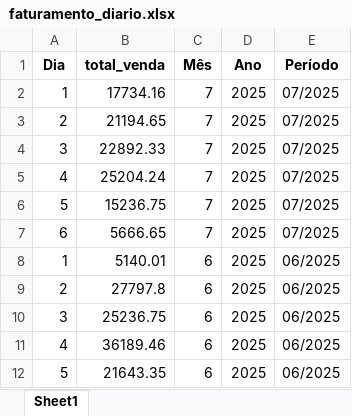
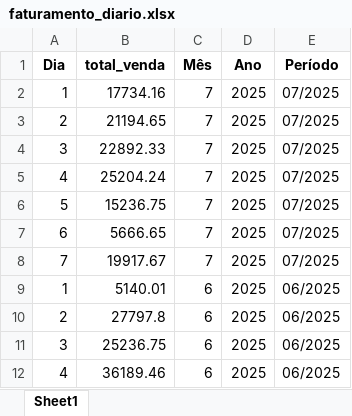
Before and after one commit to maloka-ai/poc-dashboard, an Excel workbook: dados/BIBI/Dados_BIBI_PF/faturamento_diario.xlsx, sheet Sheet1, drawn as a sheet; only a part is shown; the shorter side is filled out with more unchanged rows; values as stored, in another font and other column widths than the file's, no borders; the diff names each change by its address in the sheet, - before the commit and + after, or states it on an @@ line.

```diff
--- a/dados/BIBI/Dados_BIBI_PF/faturamento_diario.xlsx (sheet Sheet1)
+++ b/dados/BIBI/Dados_BIBI_PF/faturamento_diario.xlsx (sheet Sheet1)
+row 8: 7 | 19917.67 | 7 | 2025 | 07/2025
```
Also changed, not shown: dados/ADD/Dados_ADD_PF/analise_consistencia_estoque.xlsx, dados/ADD/Dados_ADD_PF/analise_curva_cobertura.xlsx, 29 other files.
